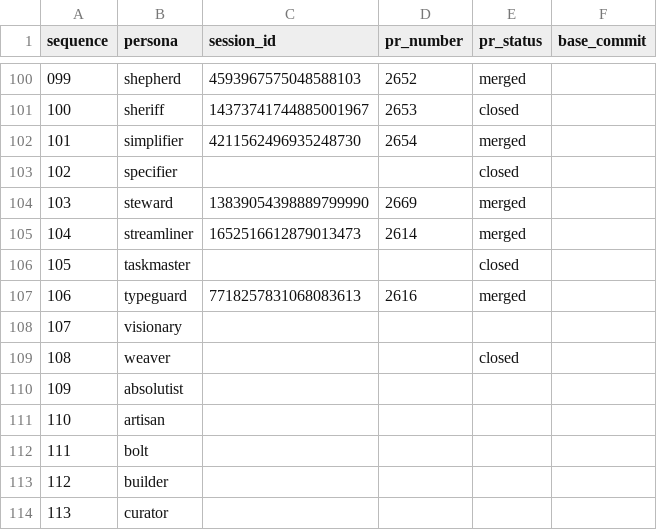
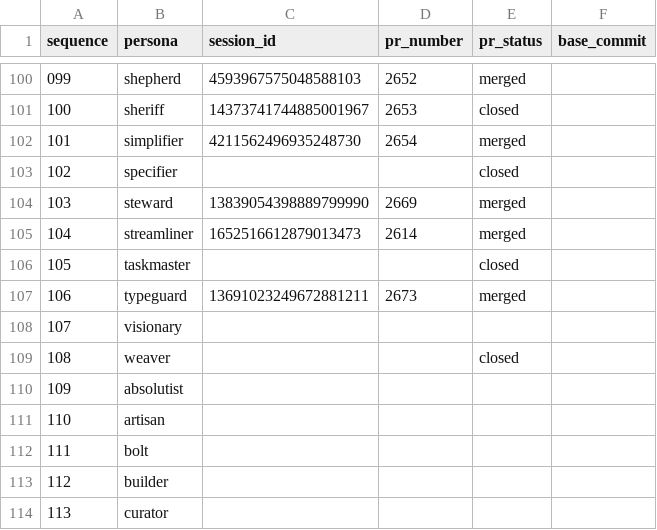
Before and after one commit to franklinbaldo/egregora, a CSV file: .team/schedule.csv, drawn as a sheet; only a part is shown, gaps mark what is left out.

```diff
--- a/.team/schedule.csv
+++ b/.team/schedule.csv
@@ -106,3 +106,3 @@ sequence,persona,session_id,pr_number,pr_status,base_commit
 105,taskmaster,,,closed,
-106,typeguard,7718257831068083613,2616,merged,
+106,typeguard,13691023249672881211,2673,merged,
 107,visionary,,,,
```
